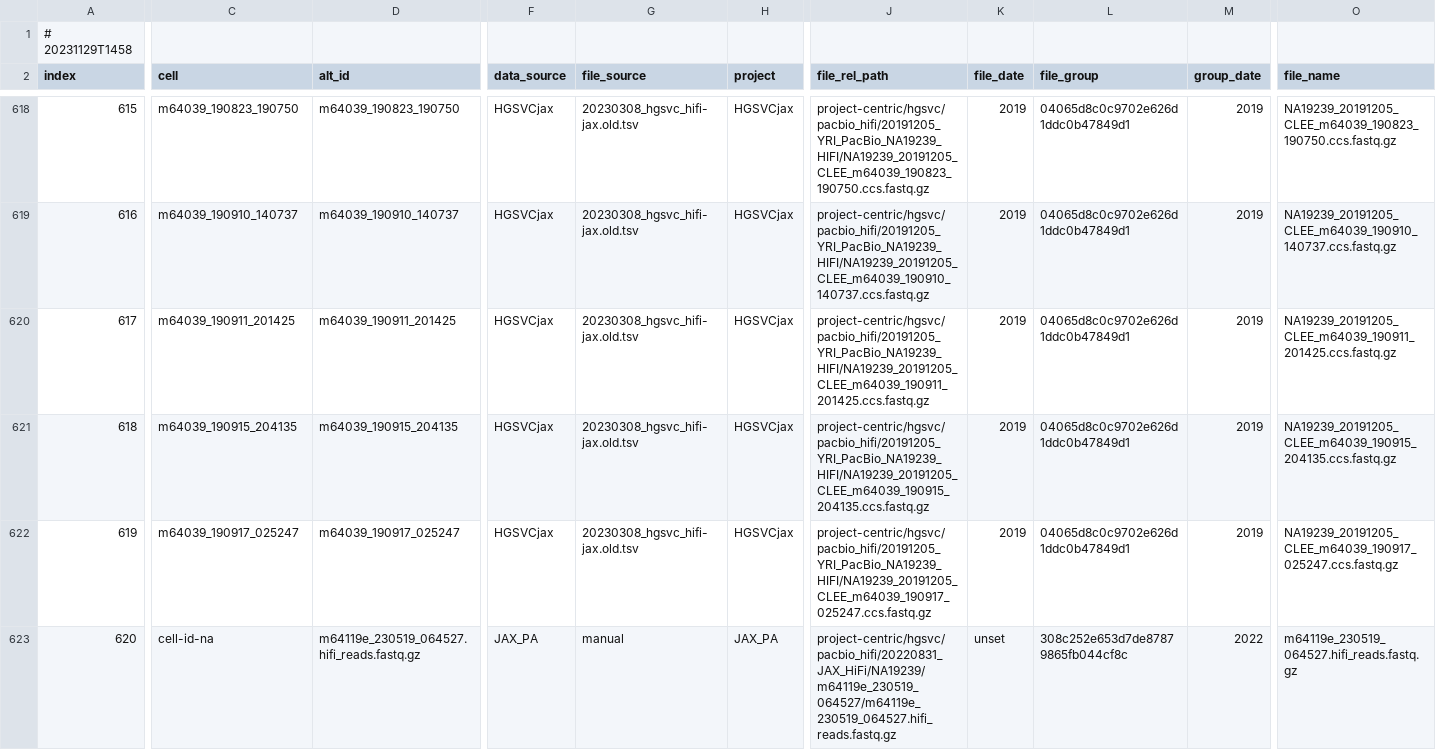
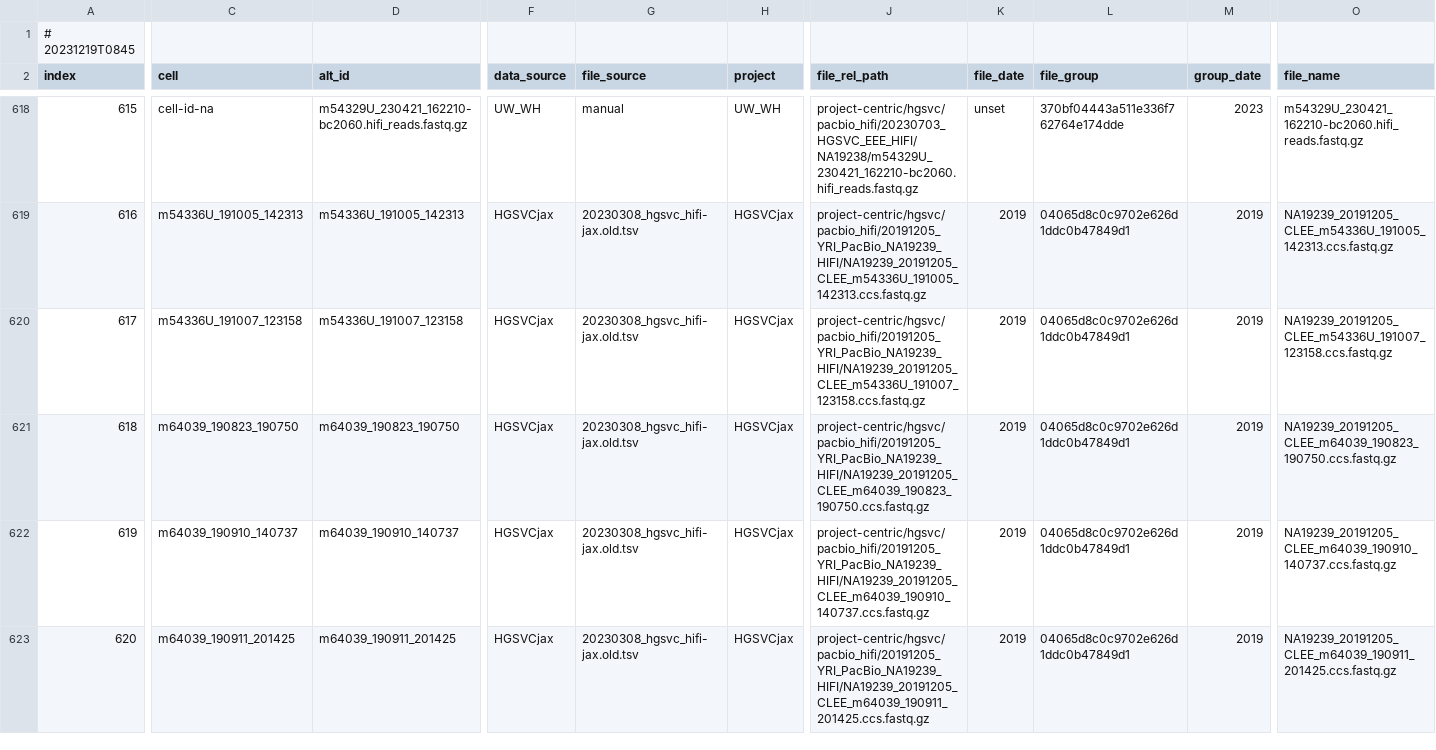
Before and after one commit to core-unit-bioinformatics/project-run-hgsvc-hybrid-assemblies, a TSV file: annotations/autogen/annotated_files.tsv, drawn as a sheet; only a part is shown, gaps mark what is left out; the diff covers the shown part only; the diff names each change by its address in the sheet, - before the commit and + after, or states it on an @@ line.

```diff
--- a/annotations/autogen/annotated_files.tsv
+++ b/annotations/autogen/annotated_files.tsv
-A1 (index): # 20231129T1458
+A1 (index): # 20231219T0845
-C618 (cell): m64039_190823_190750
+C618 (cell): cell-id-na
-D618 (alt_id): m64039_190823_190750
+D618 (alt_id): m54329U_230421_162210-bc2060.hifi_reads.fastq.gz
-F618 (data_source): HGSVCjax
+F618 (data_source): UW_WH
-G618 (file_source): 20230308_hgsvc_hifi-jax.old.tsv
+G618 (file_source): manual
-H618 (project): HGSVCjax
+H618 (project): UW_WH
-J618 (file_rel_path): project-centric/hgsvc/pacbio_hifi/20191205_YRI_PacBio_NA19239_HIFI/NA19239_20191205_CLEE_m64039_190823_190750.ccs.fastq.gz
+J618 (file_rel_path): project-centric/hgsvc/pacbio_hifi/20230703_HGSVC_EEE_HIFI/NA19238/m54329U_230421_162210-bc2060.hifi_reads.fastq.gz
-K618 (file_date): 2019
+K618 (file_date): unset
-L618 (file_group): 04065d8c0c9702e626d1ddc0b47849d1
+L618 (file_group): 370bf04443a511e336f762764e174dde
-M618 (group_date): 2019
+M618 (group_date): 2023
-O618 (file_name): NA19239_20191205_CLEE_m64039_190823_190750.ccs.fastq.gz
+O618 (file_name): m54329U_230421_162210-bc2060.hifi_reads.fastq.gz
-C619 (cell): m64039_190910_140737
+C619 (cell): m54336U_191005_142313
-D619 (alt_id): m64039_190910_140737
+D619 (alt_id): m54336U_191005_142313
-J619 (file_rel_path): project-centric/hgsvc/pacbio_hifi/20191205_YRI_PacBio_NA19239_HIFI/NA19239_20191205_CLEE_m64039_190910_140737.ccs.fastq.gz
+J619 (file_rel_path): project-centric/hgsvc/pacbio_hifi/20191205_YRI_PacBio_NA19239_HIFI/NA19239_20191205_CLEE_m54336U_191005_142313.ccs.fastq.gz
-O619 (file_name): NA19239_20191205_CLEE_m64039_190910_140737.ccs.fastq.gz
+O619 (file_name): NA19239_20191205_CLEE_m54336U_191005_142313.ccs.fastq.gz
-C620 (cell): m64039_190911_201425
+C620 (cell): m54336U_191007_123158
-D620 (alt_id): m64039_190911_201425
+D620 (alt_id): m54336U_191007_123158
-J620 (file_rel_path): project-centric/hgsvc/pacbio_hifi/20191205_YRI_PacBio_NA19239_HIFI/NA19239_20191205_CLEE_m64039_190911_201425.ccs.fastq.gz
+J620 (file_rel_path): project-centric/hgsvc/pacbio_hifi/20191205_YRI_PacBio_NA19239_HIFI/NA19239_20191205_CLEE_m54336U_191007_123158.ccs.fastq.gz
-O620 (file_name): NA19239_20191205_CLEE_m64039_190911_201425.ccs.fastq.gz
+O620 (file_name): NA19239_20191205_CLEE_m54336U_191007_123158.ccs.fastq.gz
-C621 (cell): m64039_190915_204135
+C621 (cell): m64039_190823_190750
-D621 (alt_id): m64039_190915_204135
+D621 (alt_id): m64039_190823_190750
-J621 (file_rel_path): project-centric/hgsvc/pacbio_hifi/20191205_YRI_PacBio_NA19239_HIFI/NA19239_20191205_CLEE_m64039_190915_204135.ccs.fastq.gz
+J621 (file_rel_path): project-centric/hgsvc/pacbio_hifi/20191205_YRI_PacBio_NA19239_HIFI/NA19239_20191205_CLEE_m64039_190823_190750.ccs.fastq.gz
-O621 (file_name): NA19239_20191205_CLEE_m64039_190915_204135.ccs.fastq.gz
+O621 (file_name): NA19239_20191205_CLEE_m64039_190823_190750.ccs.fastq.gz
-C622 (cell): m64039_190917_025247
+C622 (cell): m64039_190910_140737
-D622 (alt_id): m64039_190917_025247
+D622 (alt_id): m64039_190910_140737
-J622 (file_rel_path): project-centric/hgsvc/pacbio_hifi/20191205_YRI_PacBio_NA19239_HIFI/NA19239_20191205_CLEE_m64039_190917_025247.ccs.fastq.gz
+J622 (file_rel_path): project-centric/hgsvc/pacbio_hifi/20191205_YRI_PacBio_NA19239_HIFI/NA19239_20191205_CLEE_m64039_190910_140737.ccs.fastq.gz
-O622 (file_name): NA19239_20191205_CLEE_m64039_190917_025247.ccs.fastq.gz
+O622 (file_name): NA19239_20191205_CLEE_m64039_190910_140737.ccs.fastq.gz
-C623 (cell): cell-id-na
+C623 (cell): m64039_190911_201425
-D623 (alt_id): m64119e_230519_064527.hifi_reads.fastq.gz
+D623 (alt_id): m64039_190911_201425
-F623 (data_source): JAX_PA
+F623 (data_source): HGSVCjax
-G623 (file_source): manual
+G623 (file_source): 20230308_hgsvc_hifi-jax.old.tsv
-H623 (project): JAX_PA
+H623 (project): HGSVCjax
-J623 (file_rel_path): project-centric/hgsvc/pacbio_hifi/20220831_JAX_HiFi/NA19239/m64119e_230519_064527/m64119e_230519_064527.hifi_reads.fastq.gz
+J623 (file_rel_path): project-centric/hgsvc/pacbio_hifi/20191205_YRI_PacBio_NA19239_HIFI/NA19239_20191205_CLEE_m64039_190911_201425.ccs.fastq.gz
-K623 (file_date): unset
+K623 (file_date): 2019
-L623 (file_group): 308c252e653d7de87879865fb044cf8c
+L623 (file_group): 04065d8c0c9702e626d1ddc0b47849d1
-M623 (group_date): 2022
+M623 (group_date): 2019
-O623 (file_name): m64119e_230519_064527.hifi_reads.fastq.gz
+O623 (file_name): NA19239_20191205_CLEE_m64039_190911_201425.ccs.fastq.gz
```
Also changed, not shown: 79 edited cells elsewhere in this file, annotations/autogen/error_files.tsv, annotations/projectmng/data_production_status.tsv, 8 other files.
